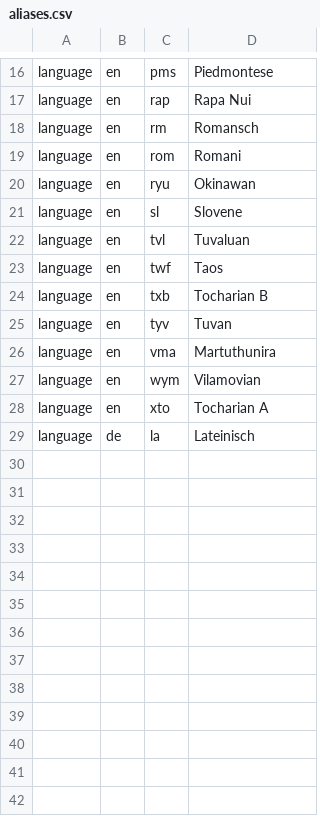
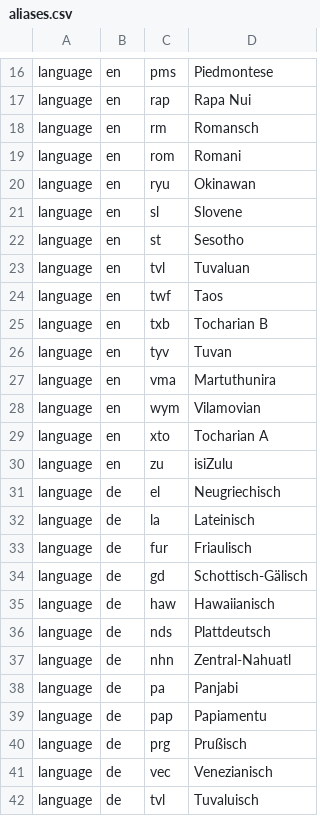
Before and after one commit to rspeer/langcodes, a CSV file: langcodes/data/aliases.csv, drawn as a sheet; only a part is shown, gaps mark what is left out; the diff names each change by its address in the sheet, - before the commit and + after, or states it on an @@ line.

Commit message:
recognize language names in German

```diff
--- a/langcodes/data/aliases.csv
+++ b/langcodes/data/aliases.csv
+row 22: language | en | st | Sesotho
+row 30: language | en | zu | isiZulu
+row 31: language | de | el | Neugriechisch
+row 33: language | de | fur | Friaulisch
+row 34: language | de | gd | Schottisch-Gälisch
+row 35: language | de | haw | Hawaiianisch
+row 36: language | de | nds | Plattdeutsch
+row 37: language | de | nhn | Zentral-Nahuatl
+row 38: language | de | pa | Panjabi
+row 39: language | de | pap | Papiamentu
+row 40: language | de | prg | Prußisch
+row 41: language | de | vec | Venezianisch
+row 42: language | de | tvl | Tuvaluisch
```
Also changed, not shown: 3 other files.
